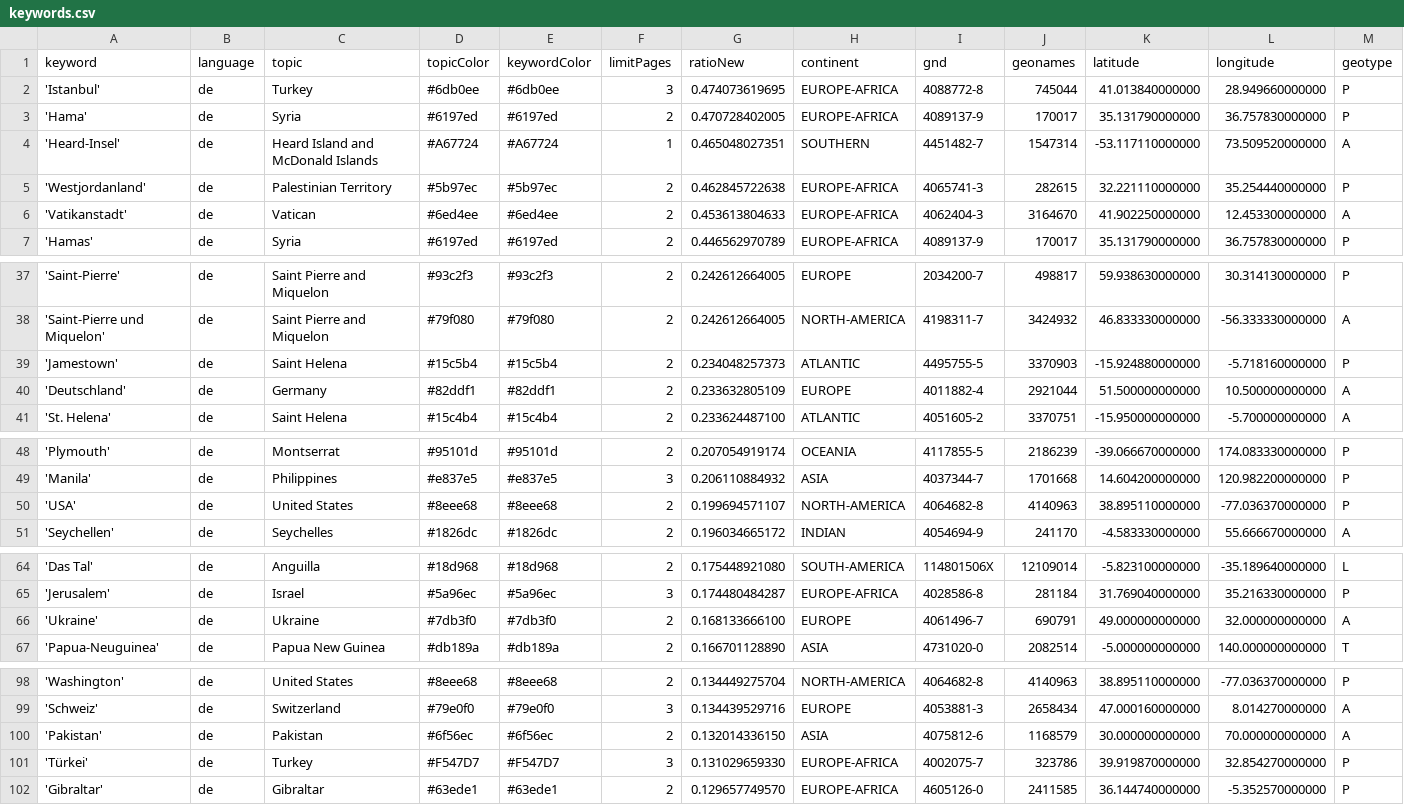
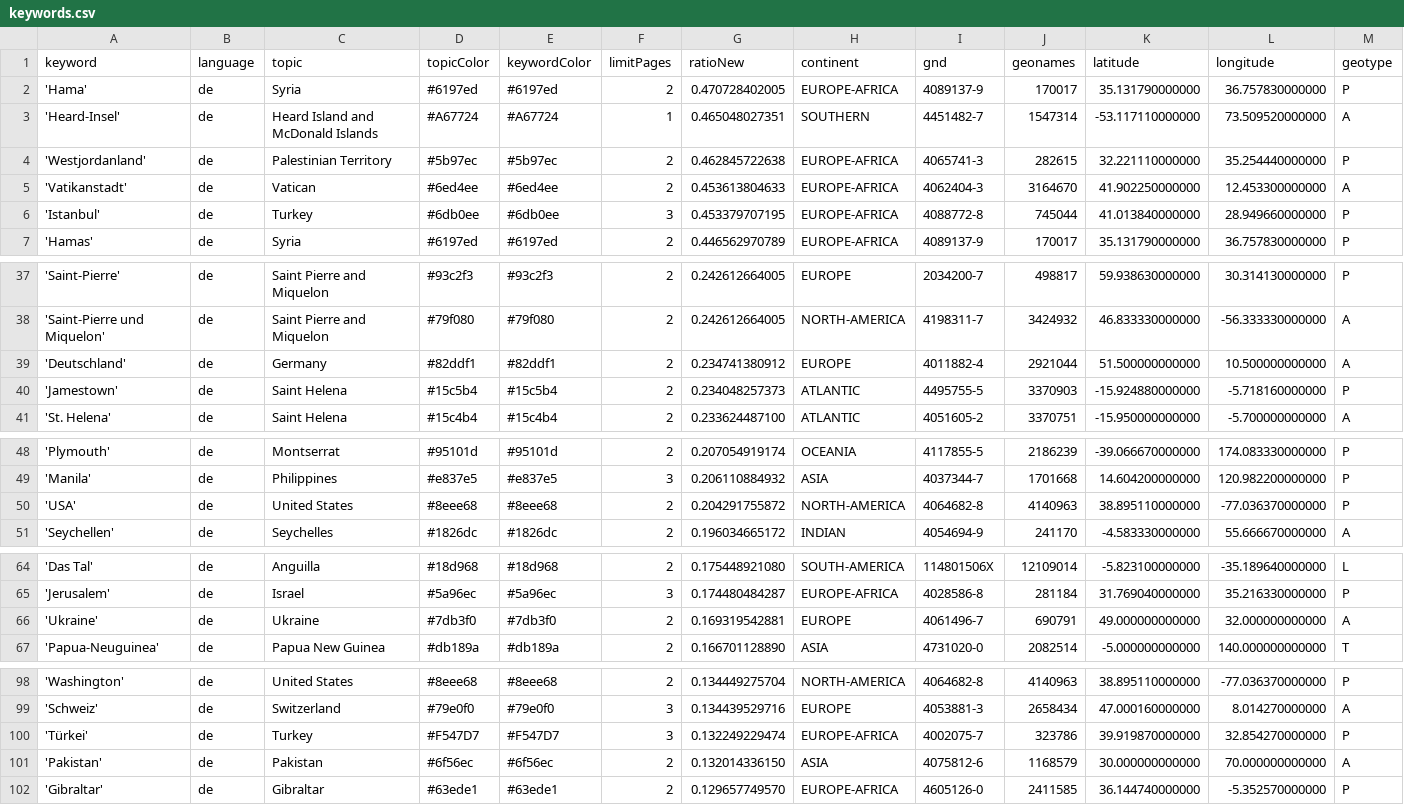
Before and after one commit to mizilett-news/ortsFluesterer, a CSV file: keywords.csv, drawn as a sheet; only a part is shown, gaps mark what is left out; removed rows and columns are numbered as before the commit, all else as after; rows hold the shown columns only; the diff covers the shown part only; the diff names each change by its address in the sheet, - before the commit and + after, or states it on an @@ line.

```diff
--- a/keywords.csv
+++ b/keywords.csv
-row 2: 'Istanbul' | de | Turkey | #6db0ee | #6db0ee | 3 | 0.474073619695 | EUROPE-AFRICA | 4088772-8 | 745044 | 41.013840000000 | 28.949660000000 | P
+row 6: 'Istanbul' | de | Turkey | #6db0ee | #6db0ee | 3 | 0.453379707195 | EUROPE-AFRICA | 4088772-8 | 745044 | 41.013840000000 | 28.949660000000 | P
+row 39: 'Deutschland' | de | Germany | #82ddf1 | #82ddf1 | 2 | 0.234741380912 | EUROPE | 4011882-4 | 2921044 | 51.500000000000 | 10.500000000000 | A
-row 40: 'Deutschland' | de | Germany | #82ddf1 | #82ddf1 | 2 | 0.233632805109 | EUROPE | 4011882-4 | 2921044 | 51.500000000000 | 10.500000000000 | A
-G50 (ratioNew): 0.199694571107
+G50 (ratioNew): 0.204291755872
-G66 (ratioNew): 0.168133666100
+G66 (ratioNew): 0.169319542881
+row 100: 'Türkei' | de | Turkey | #F547D7 | #F547D7 | 3 | 0.132249229474 | EUROPE-AFRICA | 4002075-7 | 323786 | 39.919870000000 | 32.854270000000 | P
-row 101: 'Türkei' | de | Turkey | #F547D7 | #F547D7 | 3 | 0.131029659330 | EUROPE-AFRICA | 4002075-7 | 323786 | 39.919870000000 | 32.854270000000 | P
```
Also changed, not shown: 1 moved row elsewhere in this file, csv/news_2025_12.csv, 1 other file.
